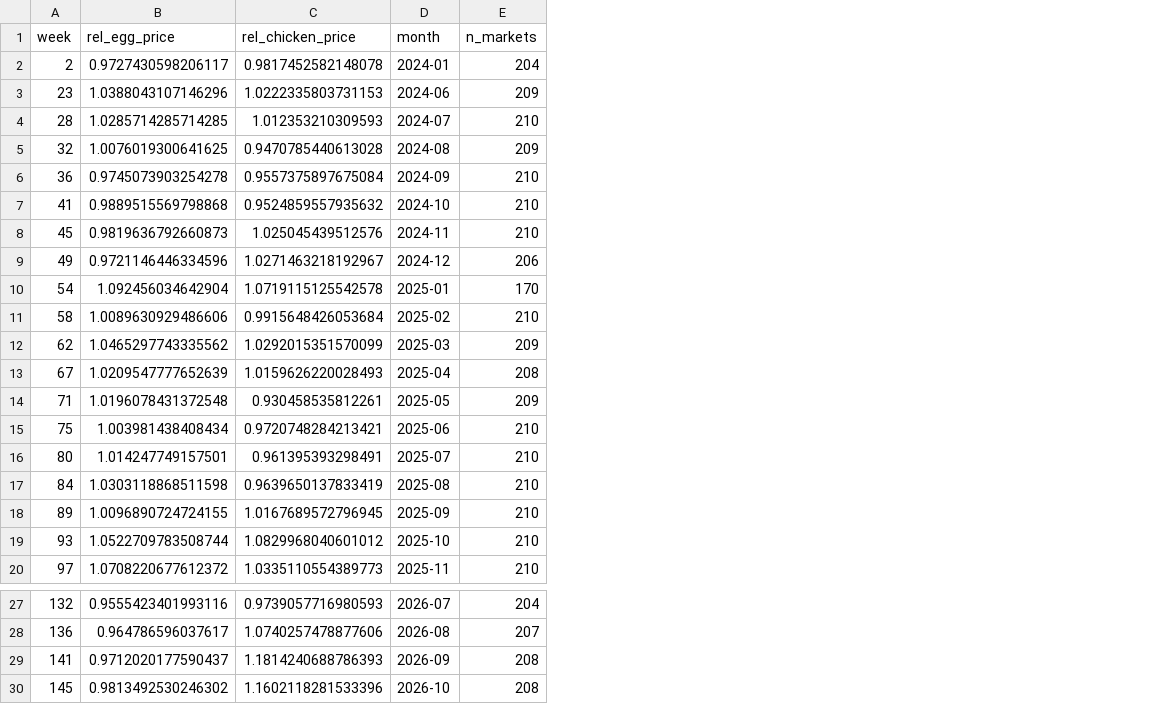
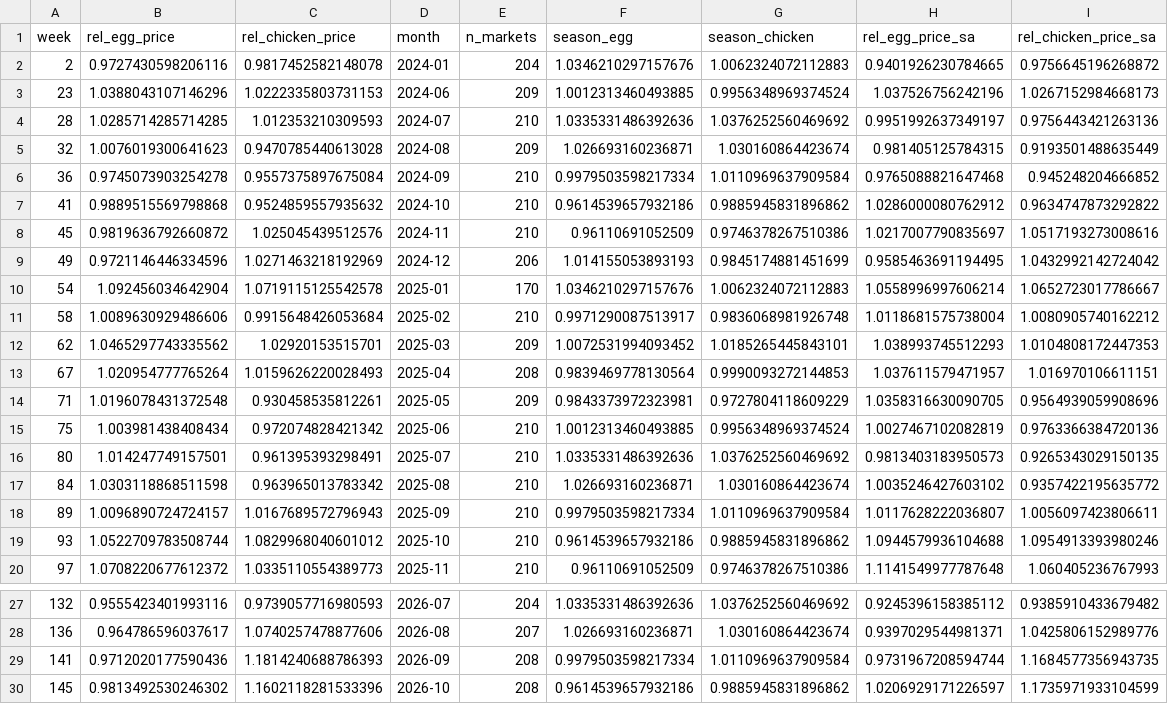
Before and after one commit to Daniel766hi/kaggle-compe, a CSV file: paper/model/data/historical_prices.csv, drawn as a sheet; only a part is shown, gaps mark what is left out; the diff names each change by its address in the sheet, - before the commit and + after, or states it on an @@ line.

```diff
--- a/paper/model/data/historical_prices.csv
+++ b/paper/model/data/historical_prices.csv
+column F (season_egg), rows 2-20: 1.0346210297157676 | 1.0012313460493885 | 1.0335331486392636 | 1.026693160236871 | 0.9979503598217334 | 0.9614539657932186 | 0.96110691052509 | 1.014155053893193 | 1.0346210297157676 | 0.9971290087513917 | 1.0072531994093452 | 0.9839469778130564 | 0.9843373972323981 | 1.0012313460493885 | 1.0335331486392636 | 1.026693160236871 | 0.9979503598217334 | 0.9614539657932186 | 0.96110691052509; rows 27-30: 1.0335331486392636 | 1.026693160236871 | 0.9979503598217334 | 0.9614539657932186
+column G (season_chicken), rows 2-20: 1.0062324072112883 | 0.9956348969374524 | 1.0376252560469692 | 1.030160864423674 | 1.0110969637909584 | 0.9885945831896862 | 0.9746378267510386 | 0.9845174881451699 | 1.0062324072112883 | 0.9836068981926748 | 1.0185265445843101 | 0.9990093272144853 | 0.9727804118609229 | 0.9956348969374524 | 1.0376252560469692 | 1.030160864423674 | 1.0110969637909584 | 0.9885945831896862 | 0.9746378267510386; rows 27-30: 1.0376252560469692 | 1.030160864423674 | 1.0110969637909584 | 0.9885945831896862
+column H (rel_egg_price_sa), rows 2-20: 0.9401926230784665 | 1.037526756242196 | 0.9951992637349197 | 0.981405125784315 | 0.9765088821647468 | 1.0286000080762912 | 1.0217007790835697 | 0.9585463691194495 | 1.0558996997606214 | 1.0118681575738004 | 1.038993745512293 | 1.037611579471957 | 1.0358316630090705 | 1.0027467102082819 | 0.9813403183950573 | 1.0035246427603102 | 1.0117628222036807 | 1.0944579936104688 | 1.1141549977787648; rows 27-30: 0.9245396158385112 | 0.9397029544981371 | 0.9731967208594744 | 1.0206929171226597
+column I (rel_chicken_price_sa), rows 2-20: 0.9756645196268872 | 1.0267152984668173 | 0.9756443421263136 | 0.9193501488635449 | 0.945248204666852 | 0.9634747873292822 | 1.0517193273008616 | 1.0432992142724042 | 1.0652723017786667 | 1.0080905740162212 | 1.0104808172447353 | 1.016970106611151 | 0.9564939059908696 | 0.9763366384720136 | 0.9265343029150135 | 0.9357422195635772 | 1.0056097423806611 | 1.0954913393980246 | 1.060405236767993; rows 27-30: 0.9385910433679482 | 1.0425806152989776 | 1.1684577356943735 | 1.1735971933104599
-B2 (rel_egg_price): 0.9727430598206117
+B2 (rel_egg_price): 0.9727430598206116
-B5 (rel_egg_price): 1.0076019300641625
+B5 (rel_egg_price): 1.0076019300641623
-B8 (rel_egg_price): 0.9819636792660873
+B8 (rel_egg_price): 0.9819636792660872
-C9 (rel_chicken_price): 1.0271463218192967
+C9 (rel_chicken_price): 1.0271463218192969
-C12 (rel_chicken_price): 1.0292015351570099
+C12 (rel_chicken_price): 1.02920153515701
-B13 (rel_egg_price): 1.0209547777652639
+B13 (rel_egg_price): 1.020954777765264
-C15 (rel_chicken_price): 0.9720748284213421
+C15 (rel_chicken_price): 0.972074828421342
-C17 (rel_chicken_price): 0.9639650137833419
+C17 (rel_chicken_price): 0.963965013783342
-B18 (rel_egg_price): 1.0096890724724155
+B18 (rel_egg_price): 1.0096890724724157
-C18 (rel_chicken_price): 1.0167689572796945
+C18 (rel_chicken_price): 1.0167689572796943
-B29 (rel_egg_price): 0.9712020177590437
+B29 (rel_egg_price): 0.9712020177590436
```
Also changed, not shown: paper/model/outputs_demo/behaviour_reproduction.csv, 15 other files.
